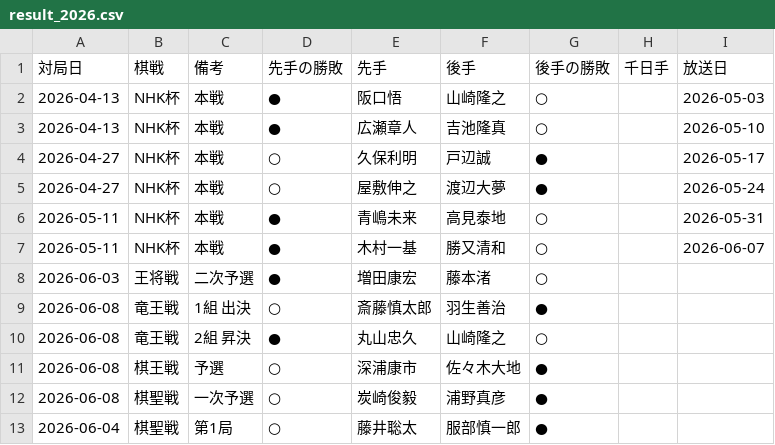
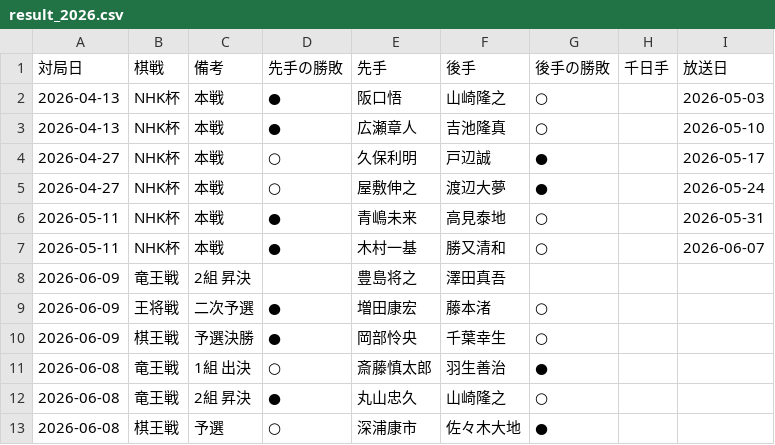
Before and after one commit to ulti-shogi/mate-shogi, a CSV file: result_2026.csv, drawn as a sheet; only a part is shown; the shorter side is filled out with more unchanged rows.

Commit message:
Add files via upload

```diff
--- a/result_2026.csv
+++ b/result_2026.csv
@@ -7,3 +7,5 @@
 2026-05-11,NHK杯,本戦,●,木村一基,勝又清和,○,,2026-06-07
-2026-06-03,王将戦,二次予選,●,増田康宏,藤本渚,○,,
+2026-06-09,竜王戦,2組 昇決,,豊島将之,澤田真吾,,,
+2026-06-09,王将戦,二次予選,●,増田康宏,藤本渚,○,,
+2026-06-09,棋王戦,予選決勝,●,岡部怜央,千葉幸生,○,,
 2026-06-08,竜王戦,1組 出決,○,斎藤慎太郎,羽生善治,●,,
```
